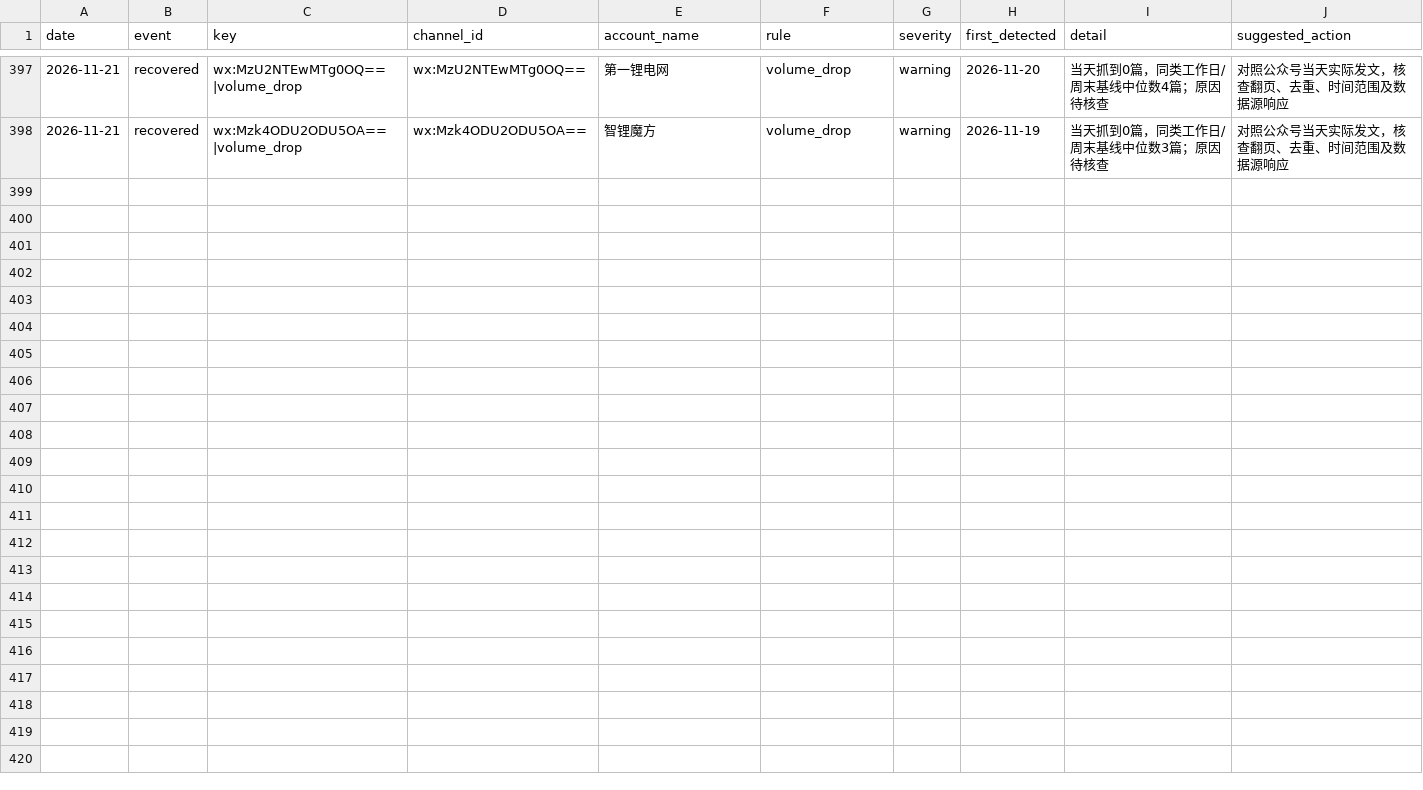
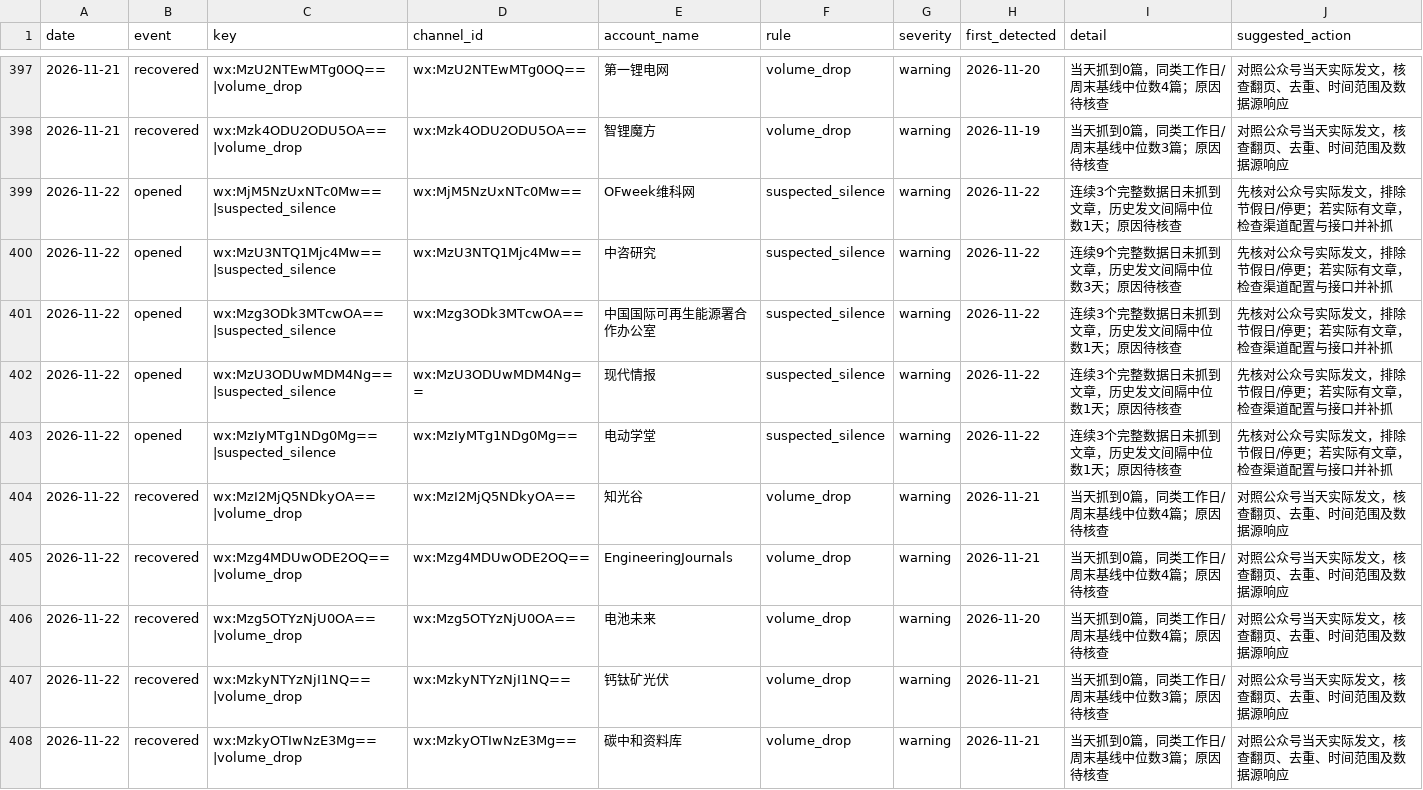
Before and after one commit to wodewoping-png/wechat-daily-news-csv, a CSV file: quality/channel_monitor/incident_events.csv, drawn as a sheet; only a part is shown, gaps mark what is left out; the diff names each change by its address in the sheet, - before the commit and + after, or states it on an @@ line.

```diff
--- a/quality/channel_monitor/incident_events.csv
+++ b/quality/channel_monitor/incident_events.csv
+row 399: 2026-11-22 | opened | wx:MjM5NzUxNTc0Mw==|suspected_silence | wx:MjM5NzUxNTc0Mw== | OFweek维科网 | suspected_silence | warning | 2026-11-22 | 连续3个完整数据日未抓到文章，历史发文间隔中位数1天；原因待核查 | 先核对公众号实际发文，排除节假日/停更；若实际有文章，检查渠道配置与接口并补抓
+row 400: 2026-11-22 | opened | wx:MzU3NTQ1Mjc4Mw==|suspected_silence | wx:MzU3NTQ1Mjc4Mw== | 中咨研究 | suspected_silence | warning | 2026-11-22 | 连续9个完整数据日未抓到文章，历史发文间隔中位数3天；原因待核查 | 先核对公众号实际发文，排除节假日/停更；若实际有文章，检查渠道配置与接口并补抓
+row 401: 2026-11-22 | opened | wx:Mzg3ODk3MTcwOA==|suspected_silence | wx:Mzg3ODk3MTcwOA== | 中国国际可再生能源署合作办公室 | suspected_silence | warning | 2026-11-22 | 连续3个完整数据日未抓到文章，历史发文间隔中位数1天；原因待核查 | 先核对公众号实际发文，排除节假日/停更；若实际有文章，检查渠道配置与接口并补抓
+row 402: 2026-11-22 | opened | wx:MzU3ODUwMDM4Ng==|suspected_silence | wx:MzU3ODUwMDM4Ng== | 现代情报 | suspected_silence | warning | 2026-11-22 | 连续3个完整数据日未抓到文章，历史发文间隔中位数1天；原因待核查 | 先核对公众号实际发文，排除节假日/停更；若实际有文章，检查渠道配置与接口并补抓
+row 403: 2026-11-22 | opened | wx:MzIyMTg1NDg0Mg==|suspected_silence | wx:MzIyMTg1NDg0Mg== | 电动学堂 | suspected_silence | warning | 2026-11-22 | 连续3个完整数据日未抓到文章，历史发文间隔中位数1天；原因待核查 | 先核对公众号实际发文，排除节假日/停更；若实际有文章，检查渠道配置与接口并补抓
+row 404: 2026-11-22 | recovered | wx:MzI2MjQ5NDkyOA==|volume_drop | wx:MzI2MjQ5NDkyOA== | 知光谷 | volume_drop | warning | 2026-11-21 | 当天抓到0篇，同类工作日/周末基线中位数4篇；原因待核查 | 对照公众号当天实际发文，核查翻页、去重、时间范围及数据源响应
+row 405: 2026-11-22 | recovered | wx:Mzg4MDUwODE2OQ==|volume_drop | wx:Mzg4MDUwODE2OQ== | EngineeringJournals | volume_drop | warning | 2026-11-21 | 当天抓到0篇，同类工作日/周末基线中位数4篇；原因待核查 | 对照公众号当天实际发文，核查翻页、去重、时间范围及数据源响应
+row 406: 2026-11-22 | recovered | wx:Mzg5OTYzNjU0OA==|volume_drop | wx:Mzg5OTYzNjU0OA== | 电池未来 | volume_drop | warning | 2026-11-20 | 当天抓到0篇，同类工作日/周末基线中位数4篇；原因待核查 | 对照公众号当天实际发文，核查翻页、去重、时间范围及数据源响应
+row 407: 2026-11-22 | recovered | wx:MzkyNTYzNjI1NQ==|volume_drop | wx:MzkyNTYzNjI1NQ== | 钙钛矿光伏 | volume_drop | warning | 2026-11-21 | 当天抓到0篇，同类工作日/周末基线中位数3篇；原因待核查 | 对照公众号当天实际发文，核查翻页、去重、时间范围及数据源响应
+row 408: 2026-11-22 | recovered | wx:MzkyOTIwNzE3Mg==|volume_drop | wx:MzkyOTIwNzE3Mg== | 碳中和资料库 | volume_drop | warning | 2026-11-21 | 当天抓到0篇，同类工作日/周末基线中位数3篇；原因待核查 | 对照公众号当天实际发文，核查翻页、去重、时间范围及数据源响应
```
Also changed, not shown: channels/channel_daily_counts.csv, channels/channel_summary.csv, 8 other files.
